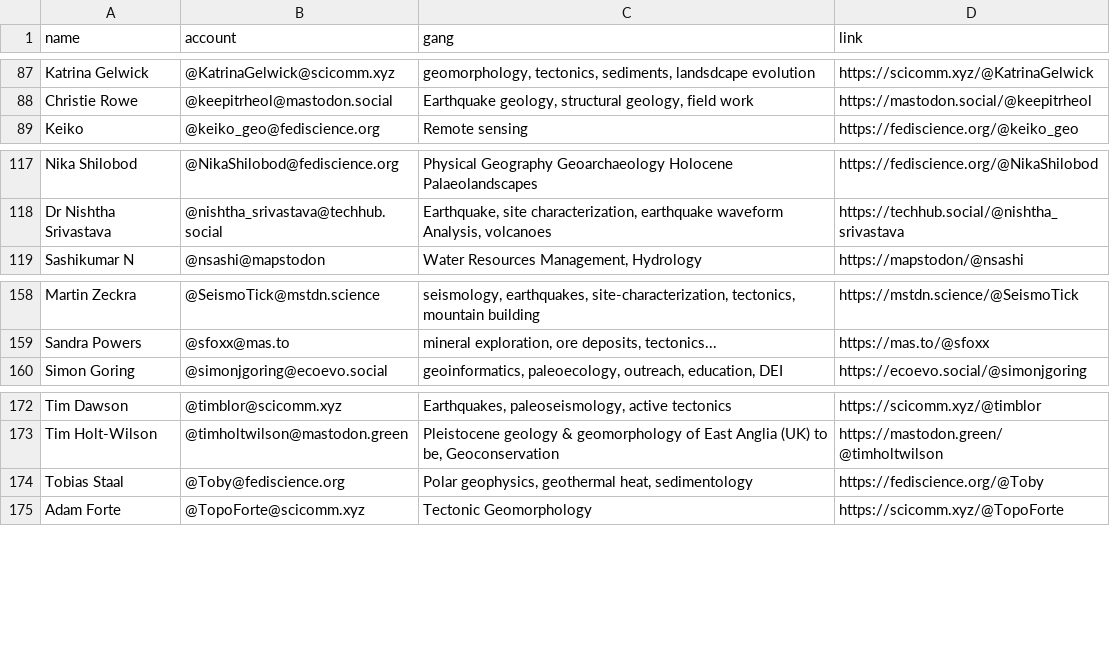
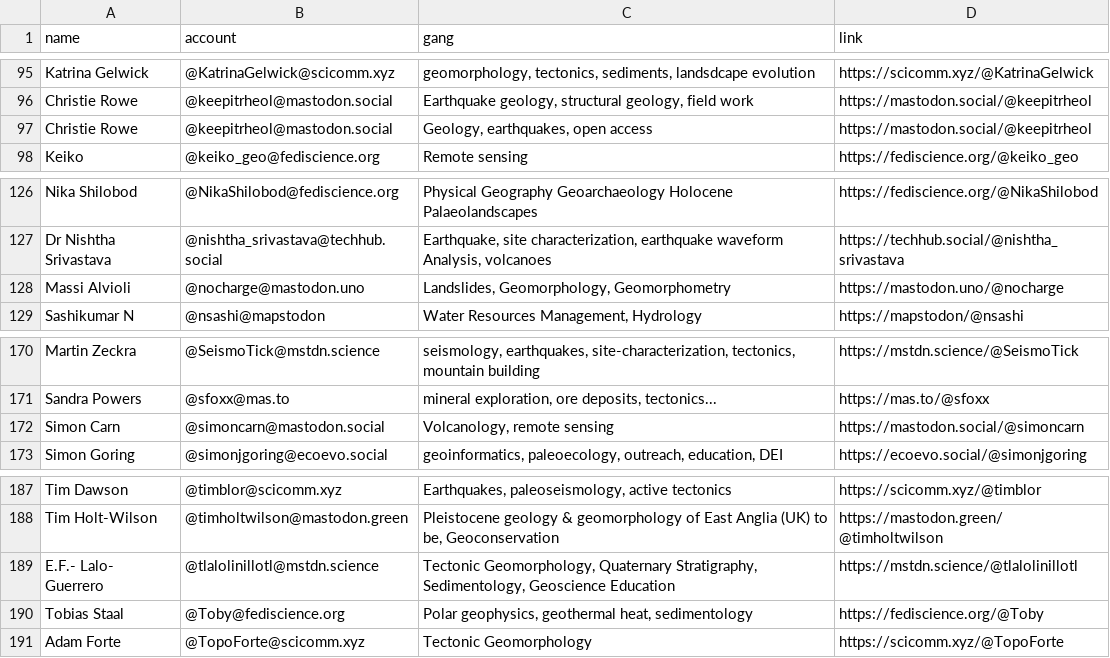
Before and after one commit to allochthonous/mastodon-earthsci, a CSV file: resources/earthodons.csv, drawn as a sheet; only a part is shown, gaps mark what is left out; the diff covers the shown part only; the diff names each change by its address in the sheet, - before the commit and + after, or states it on an @@ line.

```diff
--- a/resources/earthodons.csv
+++ b/resources/earthodons.csv
+row 97: Christie Rowe | @keepitrheol@mastodon.social | Geology, earthquakes, open access | https://mastodon.social/@keepitrheol
+row 128: Massi Alvioli | @nocharge@mastodon.uno | Landslides, Geomorphology, Geomorphometry | https://mastodon.uno/@nocharge
+row 172: Simon Carn | @simoncarn@mastodon.social | Volcanology, remote sensing | https://mastodon.social/@simoncarn
+row 189: E.F.- Lalo- Guerrero | @tlalolinillotl@mstdn.science | Tectonic Geomorphology, Quaternary Stratigraphy, Sedimentology, Geoscience Education | https://mstdn.science/@tlalolinillotl
```
Also changed, not shown: 14 added rows elsewhere in this file.
